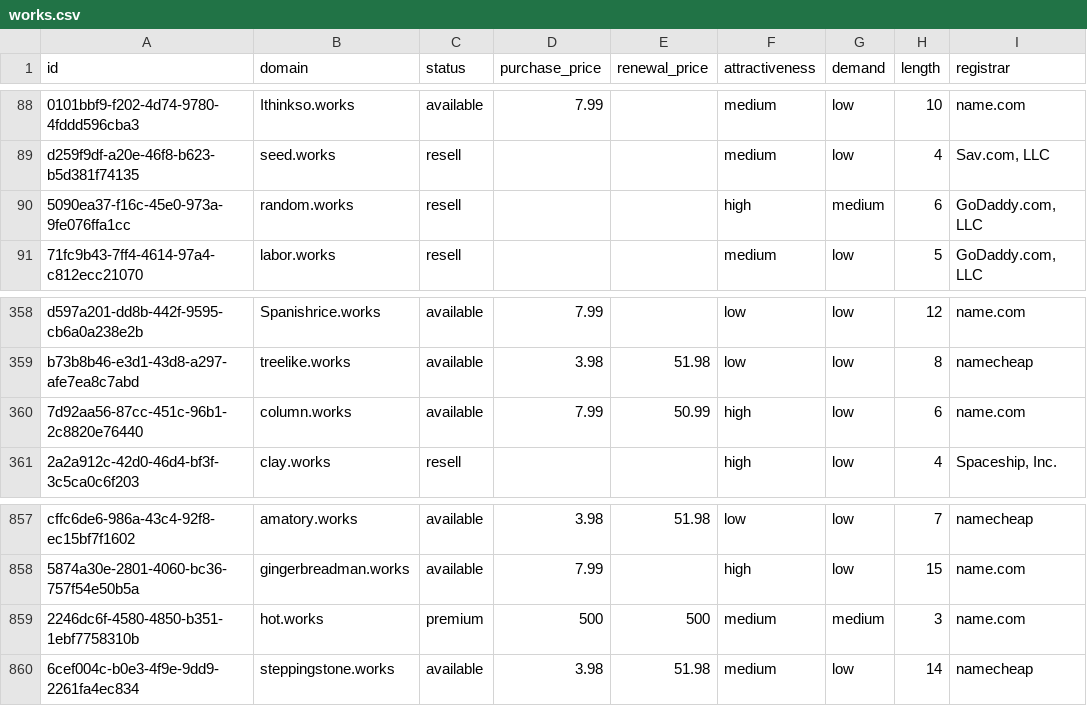
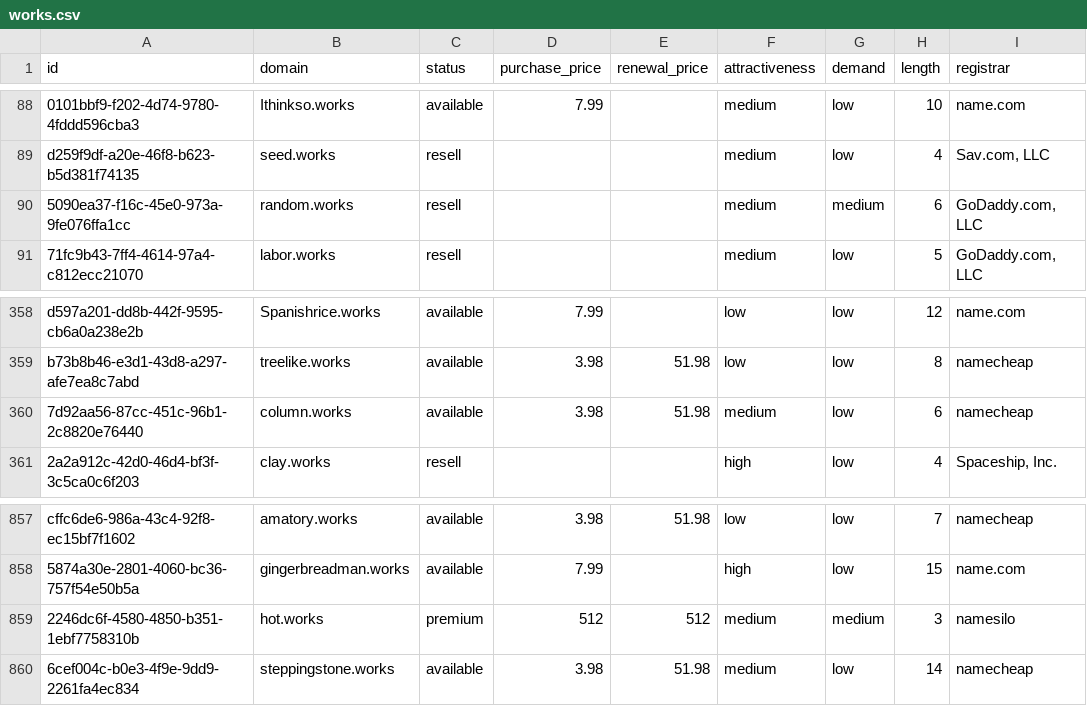
Before and after one commit to UniqueDomains/works-oneword-domains, a CSV file: works.csv, drawn as a sheet; only a part is shown, gaps mark what is left out; the diff names each change by its address in the sheet, - before the commit and + after, or states it on an @@ line.

Commit message:
Domains update

```diff
--- a/works.csv
+++ b/works.csv
-F90 (attractiveness): high
+F90 (attractiveness): medium
-D360 (purchase_price): 7.99
+D360 (purchase_price): 3.98
-E360 (renewal_price): 50.99
+E360 (renewal_price): 51.98
-F360 (attractiveness): high
+F360 (attractiveness): medium
-I360 (registrar): name.com
+I360 (registrar): namecheap
-D859 (purchase_price): 500
+D859 (purchase_price): 512
-E859 (renewal_price): 500
+E859 (renewal_price): 512
-I859 (registrar): name.com
+I859 (registrar): namesilo
```
Also changed, not shown: 4 other files.
